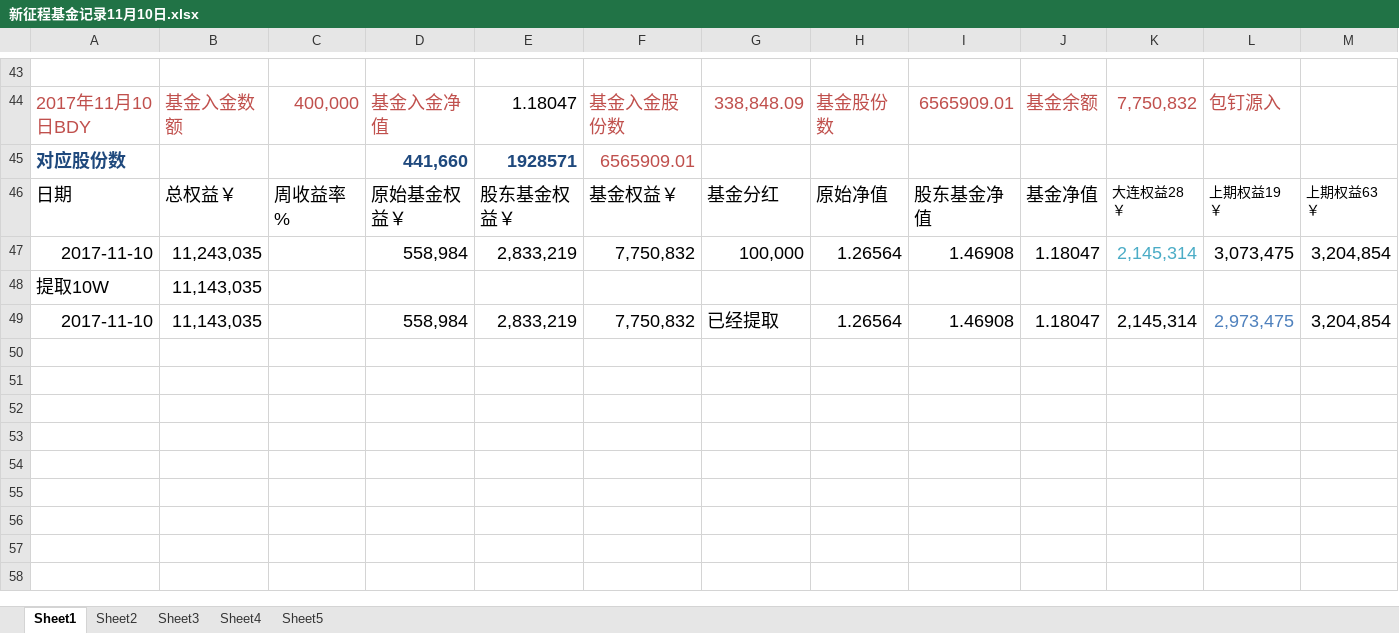
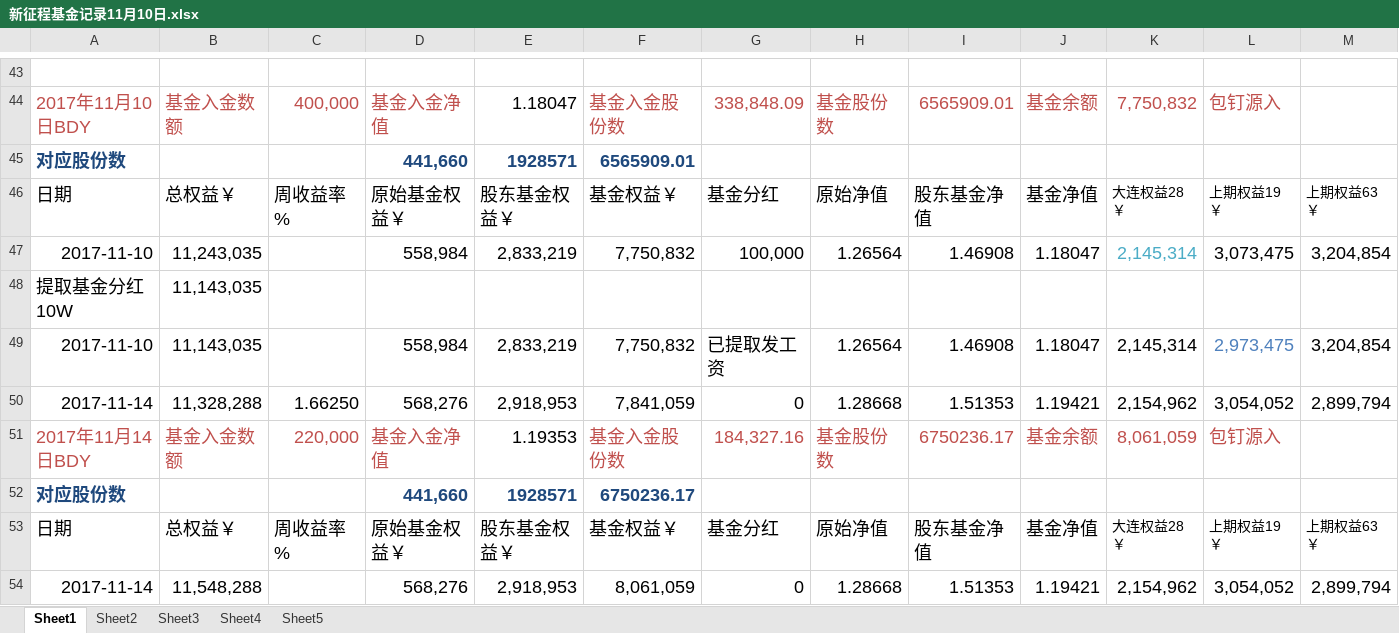
Before and after one commit to 19199883/MyDoc, an Excel workbook: ExplorerFund/NetValue/新征程基金记录11月10日.xlsx, sheet Sheet1, drawn as a sheet; only a part is shown, gaps mark what is left out; values as stored, in another font and other column widths than the file's, no borders; rows hold the shown columns only; the diff names each change by its address in the sheet, - before the commit and + after, or states it on an @@ line.

```diff
--- a/ExplorerFund/NetValue/新征程基金记录11月10日.xlsx (sheet Sheet1)
+++ b/ExplorerFund/NetValue/新征程基金记录11月10日.xlsx (sheet Sheet1)
@@ F45 bold: off → on, text colour: #C0504D → #1F497D @@
-A48: 提取10W
+A48: 提取基金分红10W
-G49: 已经提取
+G49: 已提取发工资
+row 50: 2017-11-14 | 11,328,288 | 1.66250 | 568,276 | 2,918,953 | 7,841,059 | 0 | 1.28668 | 1.51353 | 1.19421 | 2,154,962 | 3,054,052 | 2,899,794
+row 51: 2017年11月14日BDY | 基金入金数额 | 220,000 | 基金入金净值 | 1.19353 | 基金入金股份数 | 184,327.16 | 基金股份数 | 6750236.17 | 基金余额 | 8,061,059 | 包钉源入
+row 52: 对应股份数 |  |  | 441,660 | 1928571 | 6750236.17
+row 53: 日期 | 总权益￥ | 周收益率% | 原始基金权益￥ | 股东基金权益￥ | 基金权益￥ | 基金分红 | 原始净值 | 股东基金净值 | 基金净值 | 大连权益28￥ | 上期权益19￥ | 上期权益63￥
+row 54: 2017-11-14 | 11,548,288 |  | 568,276 | 2,918,953 | 8,061,059 | 0 | 1.28668 | 1.51353 | 1.19421 | 2,154,962 | 3,054,052 | 2,899,794
```
Also changed, not shown: sheet Sheet2, 1 other file.
